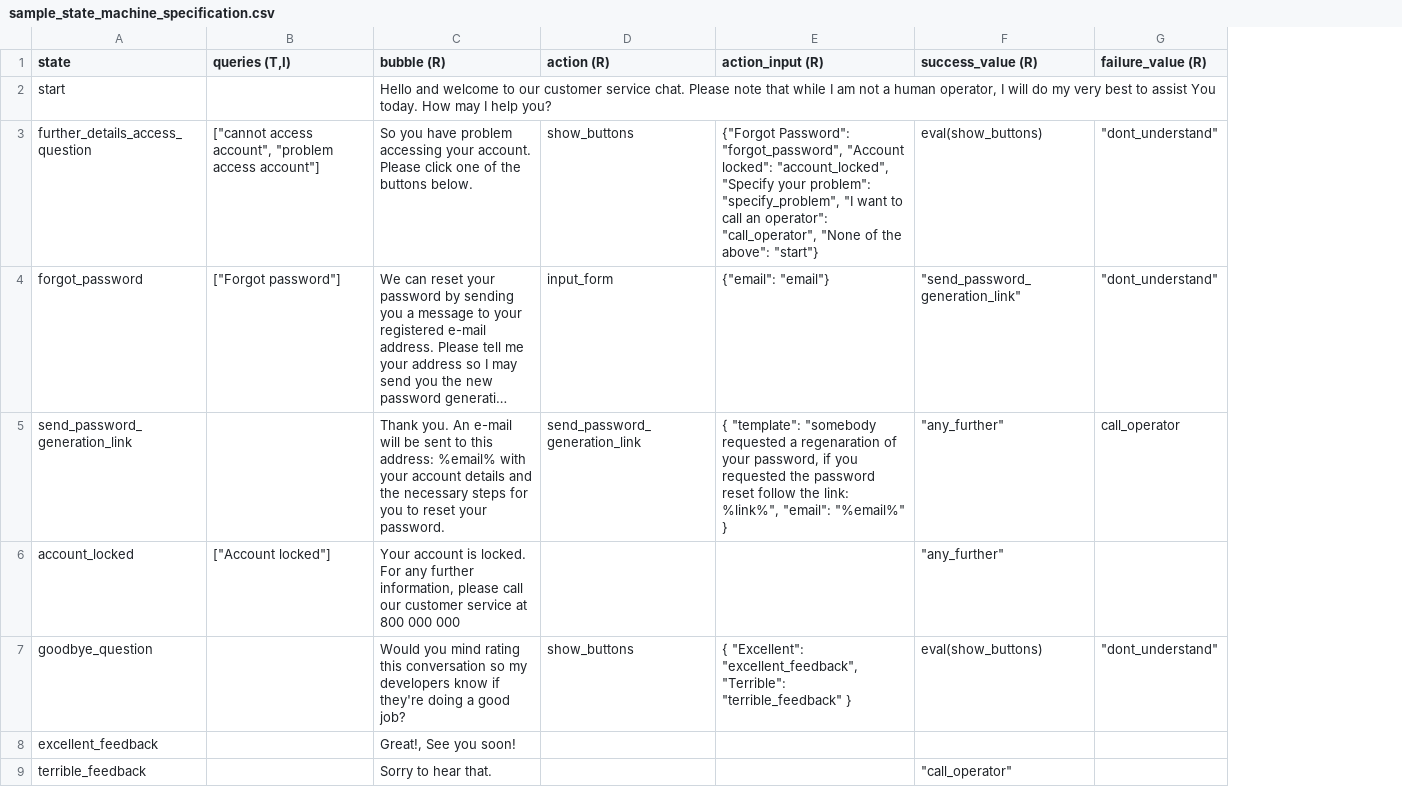
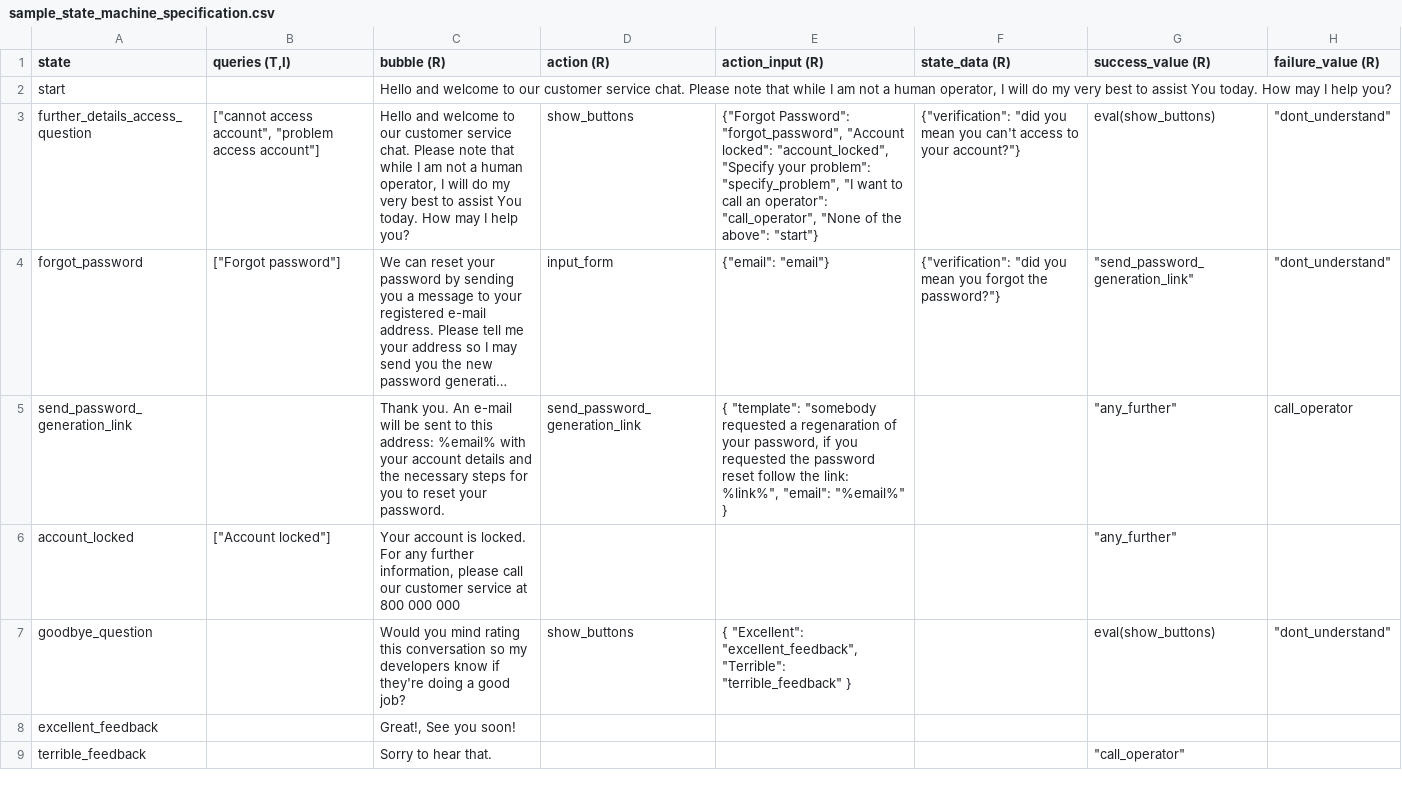
Before and after one commit to lorenzo-biava/starchat, a CSV file: doc/sample_state_machine_specification.csv, drawn as a sheet; only a part is shown; long unchanged cells end in …; the diff names each change by its address in the sheet, - before the commit and + after, or states it on an @@ line.

Commit message:
added a dictionary variable to store additional data in decision table states

```diff
--- a/doc/sample_state_machine_specification.csv
+++ b/doc/sample_state_machine_specification.csv
+column F (state_data (R)), rows 3-4: {"verification": "did you mean you can't access to your account?"} | {"verification": "did you mean you forgot the password?"}
-C3 (bubble (R)): So you have problem accessing your account. Please click one of the buttons below.
+C3 (bubble (R)): Hello and welcome to our customer service chat. Please note that while I am not a human operator, I will do my very best to assist You today. How may I help you?
```
Also changed, not shown: 15 other files.
